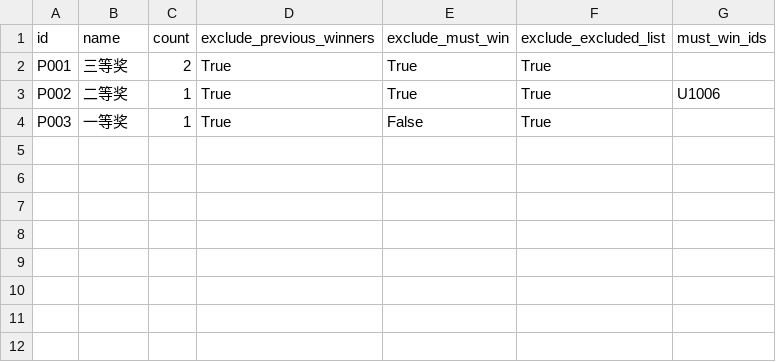
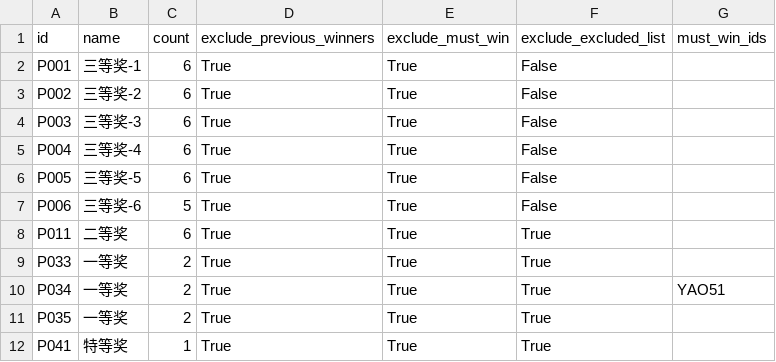
Before and after one commit to songka/log-lottery, a CSV file: python/python/data/prizes.csv, drawn as a sheet.

Commit message:
Add files via upload

```diff
--- a/python/python/data/prizes.csv
+++ b/python/python/data/prizes.csv
@@ -1,4 +1,12 @@
 id,name,count,exclude_previous_winners,exclude_must_win,exclude_excluded_list,must_win_ids
-P001,三等奖,2,True,True,True,
-P002,二等奖,1,True,True,True,U1006
-P003,一等奖,1,True,False,True,
+P001,三等奖-1,6,True,True,False,
+P002,三等奖-2,6,True,True,False,
+P003,三等奖-3,6,True,True,False,
+P004,三等奖-4,6,True,True,False,
+P005,三等奖-5,6,True,True,False,
+P006,三等奖-6,5,True,True,False,
+P011,二等奖,6,True,True,True,
+P033,一等奖,2,True,True,True,
+P034,一等奖,2,True,True,True,YAO51
+P035,一等奖,2,True,True,True,
+P041,特等奖,1,True,True,True,
```
